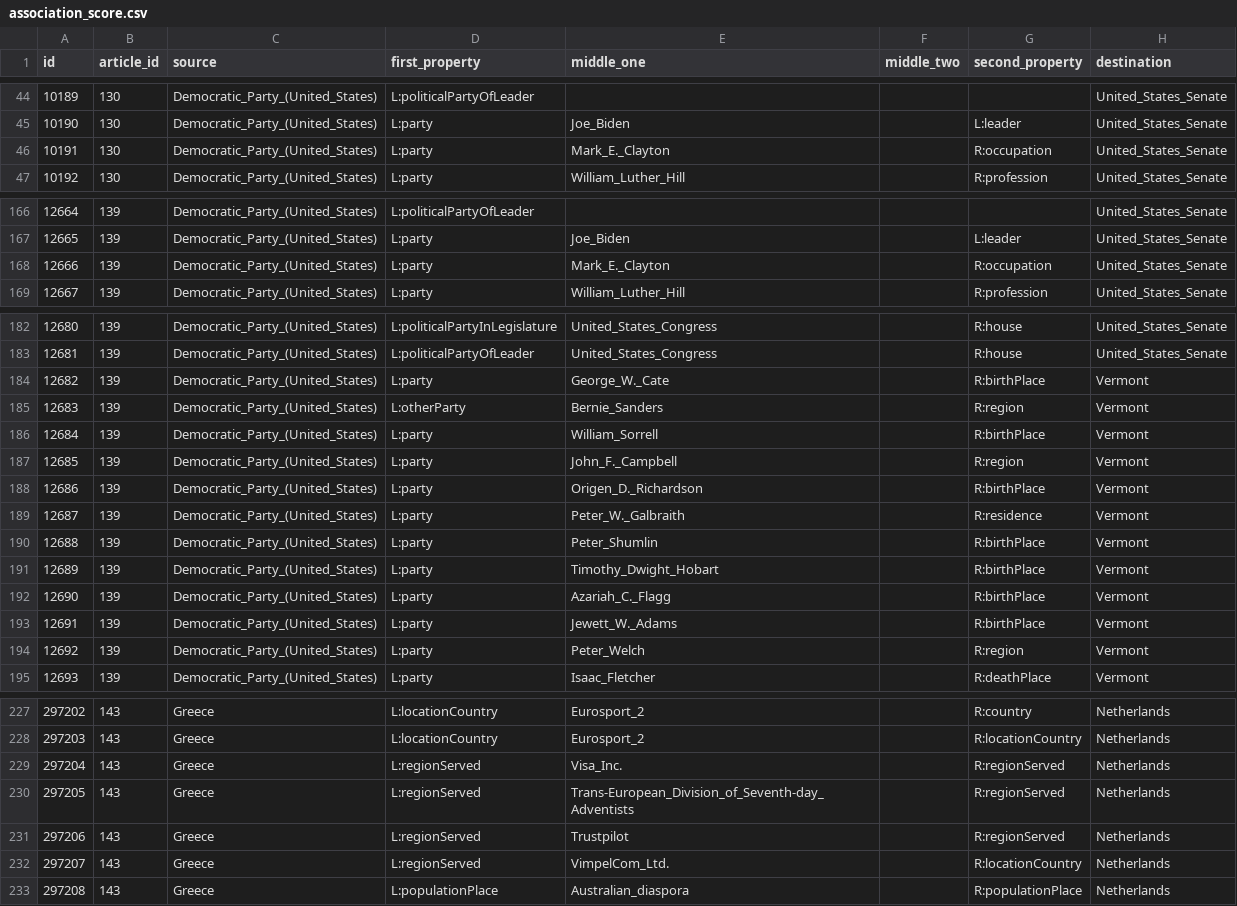
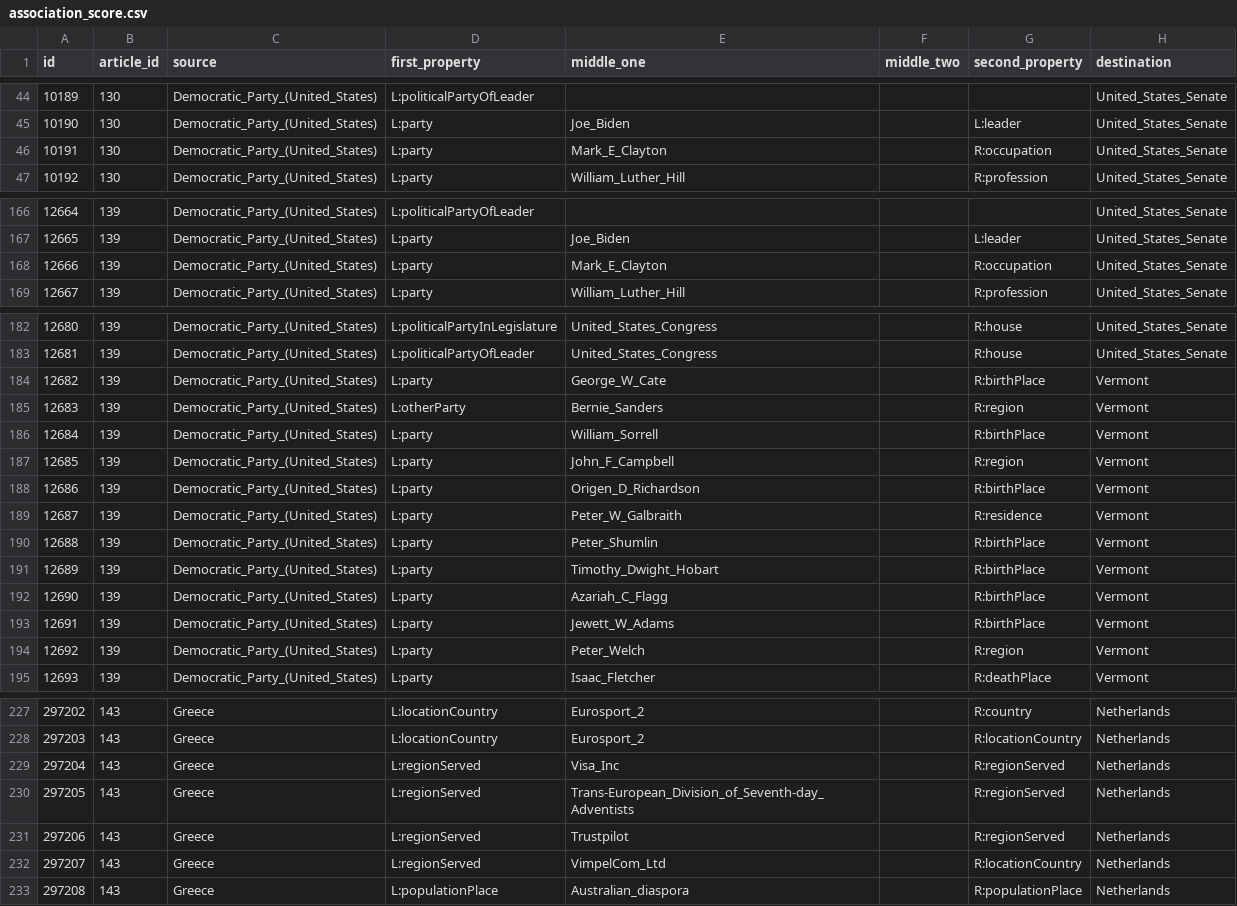
Before and after one commit to andreaangiolillo/SOKE, a CSV file: data/association_score.csv, drawn as a sheet; only a part is shown, gaps mark what is left out; the diff covers the shown part only; the diff names each change by its address in the sheet, - before the commit and + after, or states it on an @@ line.

```diff
--- a/data/association_score.csv
+++ b/data/association_score.csv
-E46 (middle_one): Mark_E._Clayton
+E46 (middle_one): Mark_E_Clayton
-E168 (middle_one): Mark_E._Clayton
+E168 (middle_one): Mark_E_Clayton
-E184 (middle_one): George_W._Cate
+E184 (middle_one): George_W_Cate
-E187 (middle_one): John_F._Campbell
+E187 (middle_one): John_F_Campbell
-E188 (middle_one): Origen_D._Richardson
+E188 (middle_one): Origen_D_Richardson
-E189 (middle_one): Peter_W._Galbraith
+E189 (middle_one): Peter_W_Galbraith
-E192 (middle_one): Azariah_C._Flagg
+E192 (middle_one): Azariah_C_Flagg
-E193 (middle_one): Jewett_W._Adams
+E193 (middle_one): Jewett_W_Adams
-E229 (middle_one): Visa_Inc.
+E229 (middle_one): Visa_Inc
-E232 (middle_one): VimpelCom_Ltd.
+E232 (middle_one): VimpelCom_Ltd
```
Also changed, not shown: 1 edited cell elsewhere in this file, gui/data/association_score.csv, 15 other files.
